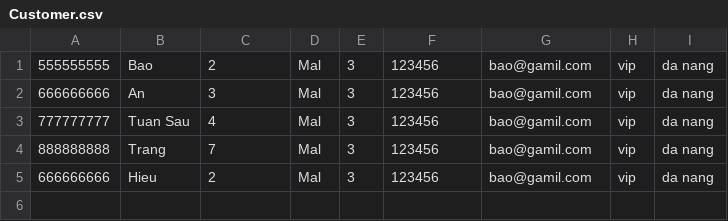
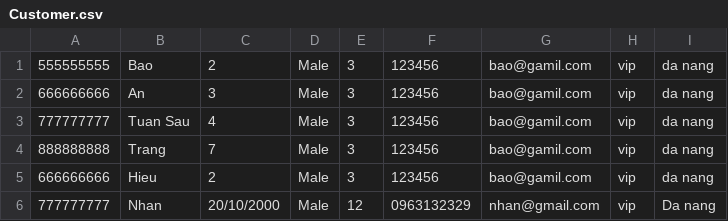
Before and after one commit to KhangNguyenKun/C0920G1_NguyenLePhucKhang, a CSV file: Furuma_Resort/out/production/Furuma_Resort/Data/Customer.csv, drawn as a sheet.

```diff
--- a/Furuma_Resort/out/production/Furuma_Resort/Data/Customer.csv
+++ b/Furuma_Resort/out/production/Furuma_Resort/Data/Customer.csv
@@ -1,5 +1,6 @@
-555555555,Bao,2,Mal,3,123456,bao@gamil.com,vip,da nang
-666666666,An,3,Mal,3,123456,bao@gamil.com,vip,da nang
-777777777,Tuan Sau,4,Mal,3,123456,bao@gamil.com,vip,da nang
-888888888,Trang,7,Mal,3,123456,bao@gamil.com,vip,da nang
-666666666,Hieu,2,Mal,3,123456,bao@gamil.com,vip,da nang
+555555555,Bao,2,Male,3,123456,bao@gamil.com,vip,da nang
+666666666,An,3,Male,3,123456,bao@gamil.com,vip,da nang
+777777777,Tuan Sau,4,Male,3,123456,bao@gamil.com,vip,da nang
+888888888,Trang,7,Male,3,123456,bao@gamil.com,vip,da nang
+666666666,Hieu,2,Male,3,123456,bao@gamil.com,vip,da nang
+777777777,Nhan,20/10/2000,Male,12,0963132329,nhan@gmail.com,vip,Da nang
```
Also changed, not shown: 10 other files.
